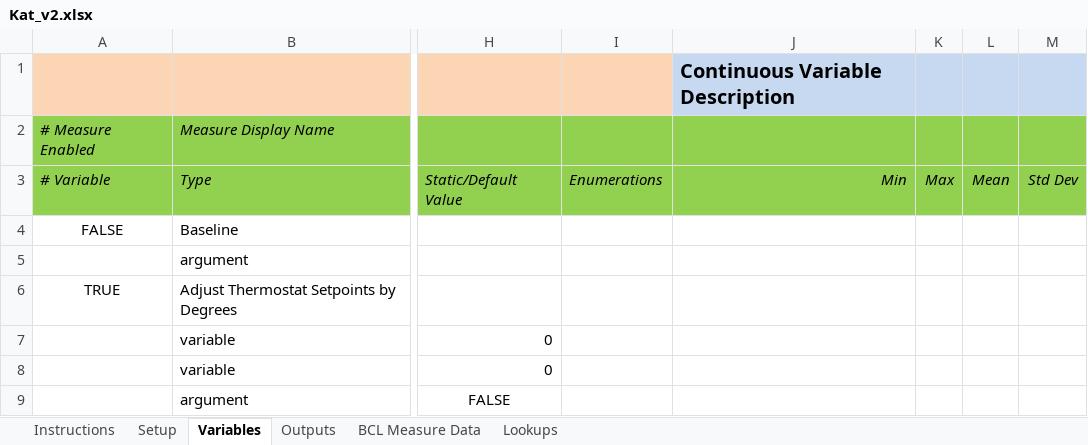
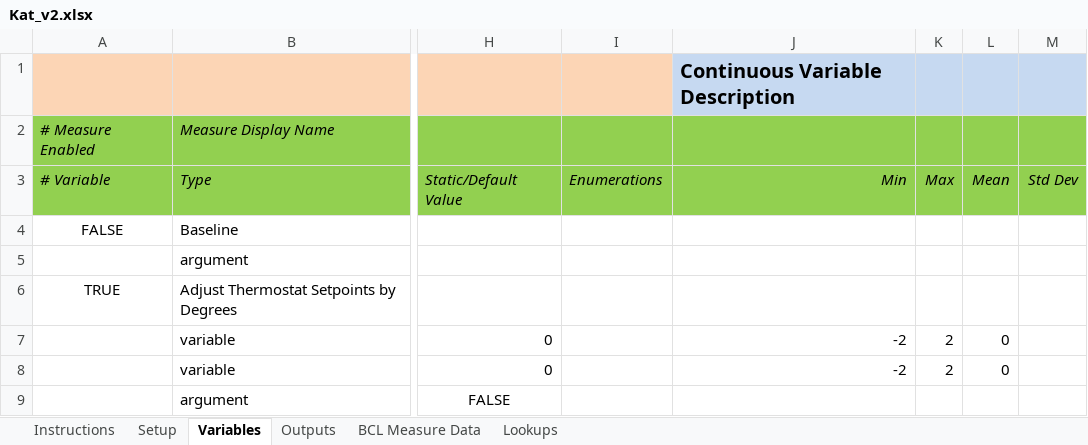
Before and after one commit to NREL/OpenStudio-analysis-spreadsheet, an Excel workbook: projects/Kat_v2.xlsx, sheet Variables, drawn as a sheet; only a part is shown, gaps mark what is left out; values as stored, in another font and other column widths than the file's, no borders; the diff names each change by its address in the sheet, - before the commit and + after, or states it on an @@ line.

Commit message:
updating kat spreadsheet

```diff
--- a/projects/Kat_v2.xlsx (sheet Variables)
+++ b/projects/Kat_v2.xlsx (sheet Variables)
-J7:J8: (empty)
+J7:J8: -2
-K7:K8: (empty)
+K7:K8: 2
-L7:L8: (empty)
+L7:L8: 0
```
Also changed, not shown: 1 other file.
